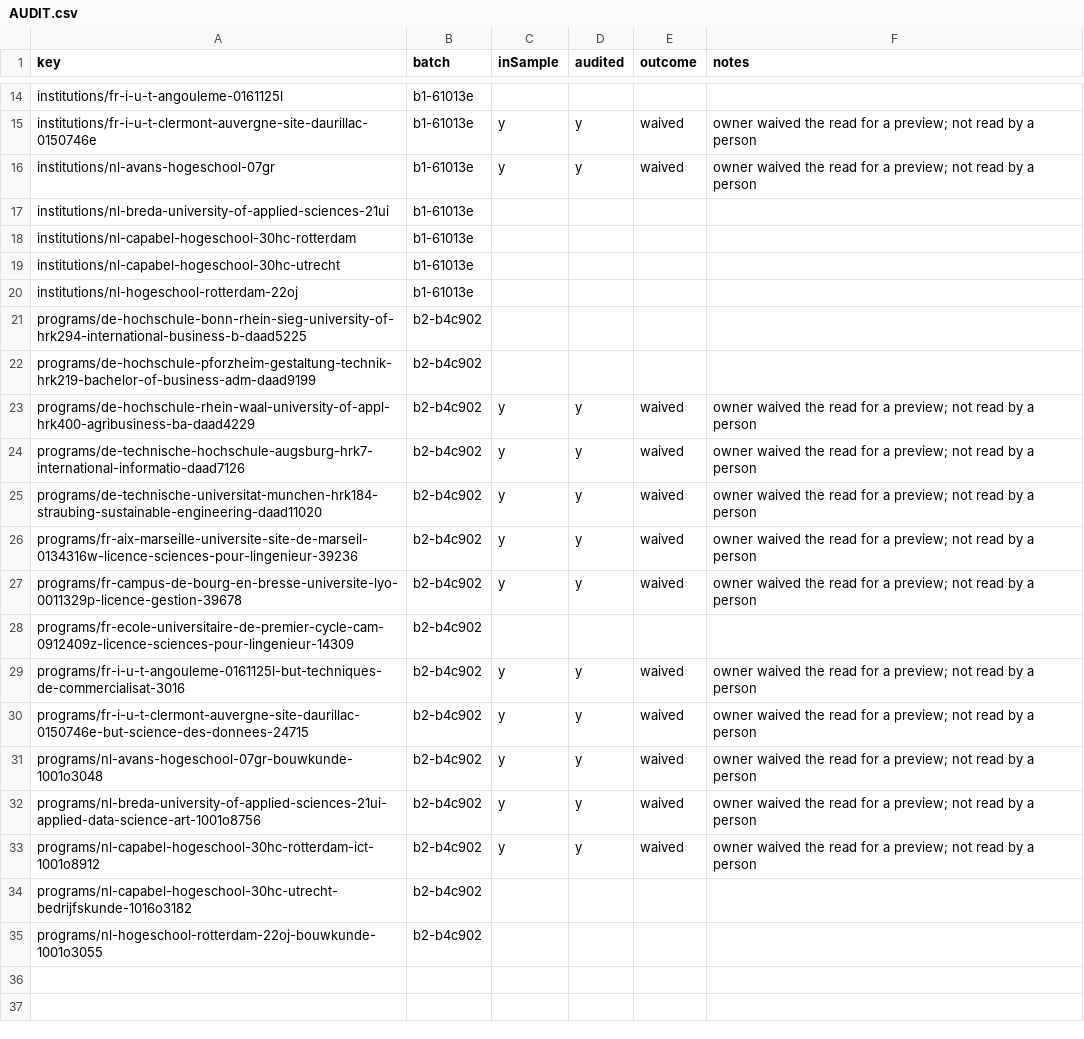
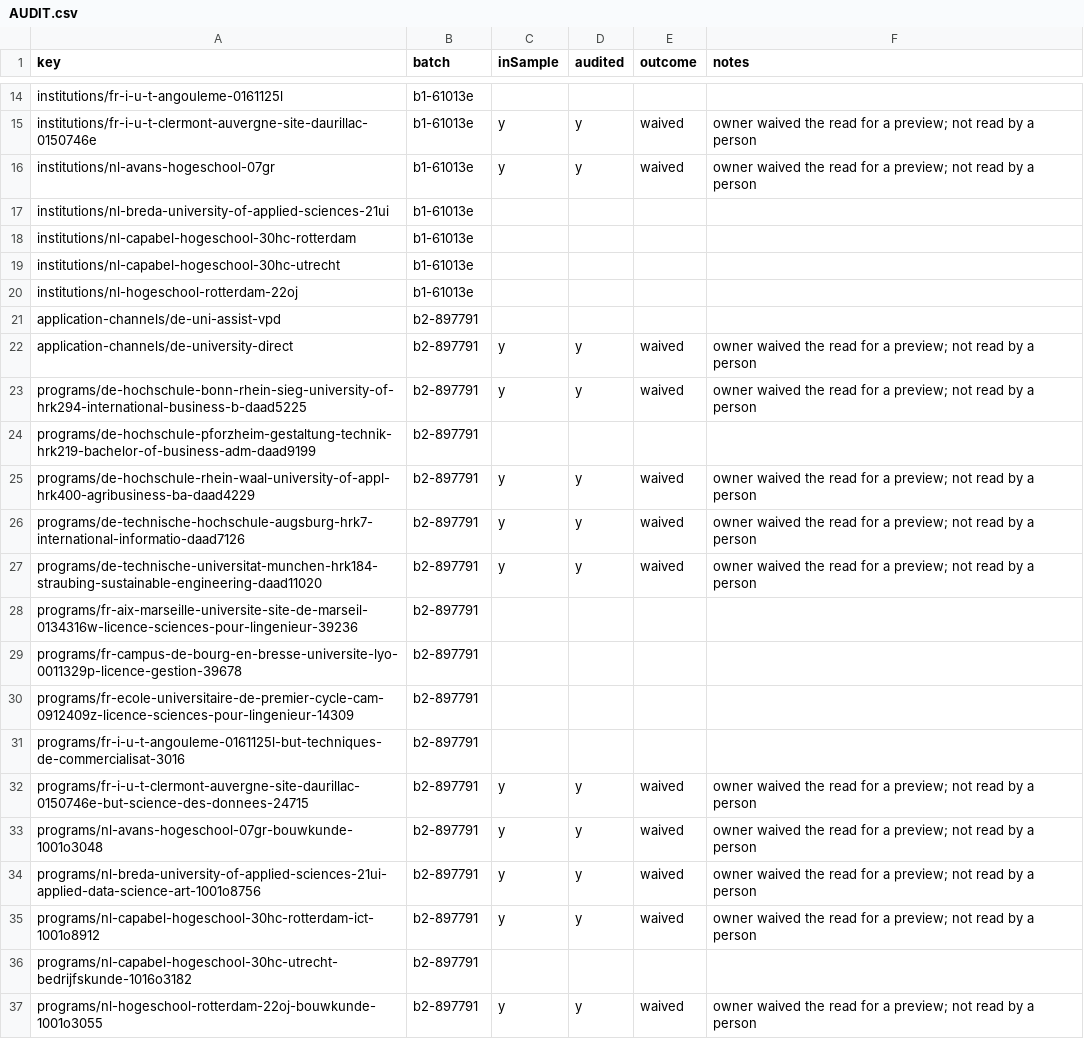
Before and after one commit to negexx/jisr, a CSV file: data-staging/AUDIT.csv, drawn as a sheet; only a part is shown, gaps mark what is left out.

```diff
--- a/data-staging/AUDIT.csv
+++ b/data-staging/AUDIT.csv
@@ -20,16 +20,18 @@ institutions/nl-capabel-hogeschool-30hc-utrecht,b1-61013e,,,,
 institutions/nl-hogeschool-rotterdam-22oj,b1-61013e,,,,
-programs/de-hochschule-bonn-rhein-sieg-university-of-hrk294-international-business-b-daad5225,b2-b4c902,,,,
-programs/de-hochschule-pforzheim-gestaltung-technik-hrk219-bachelor-of-business-adm-daad9199,b2-b4c902,,,,
-programs/de-hochschule-rhein-waal-university-of-appl-hrk400-agribusiness-ba-daad4229,b2-b4c902,y,y,waived,owner waived the read for a preview; not read by a person
-programs/de-technische-hochschule-augsburg-hrk7-international-informatio-daad7126,b2-b4c902,y,y,waived,owner waived the read for a preview; not read by a person
-programs/de-technische-universitat-munchen-hrk184-straubing-sustainable-engineering-daad11020,b2-b4c902,y,y,waived,owner waived the read for a preview; not read by a person
-programs/fr-aix-marseille-universite-site-de-marseil-0134316w-licence-sciences-pour-lingenieur-39236,b2-b4c902,y,y,waived,owner waived the read for a preview; not read by a person
-programs/fr-campus-de-bourg-en-bresse-universite-lyo-0011329p-licence-gestion-39678,b2-b4c902,y,y,waived,owner waived the read for a preview; not read by a person
-programs/fr-ecole-universitaire-de-premier-cycle-cam-0912409z-licence-sciences-pour-lingenieur-14309,b2-b4c902,,,,
-programs/fr-i-u-t-angouleme-0161125l-but-techniques-de-commercialisat-3016,b2-b4c902,y,y,waived,owner waived the read for a preview; not read by a person
-programs/fr-i-u-t-clermont-auvergne-site-daurillac-0150746e-but-science-des-donnees-24715,b2-b4c902,y,y,waived,owner waived the read for a preview; not read by a person
-programs/nl-avans-hogeschool-07gr-bouwkunde-1001o3048,b2-b4c902,y,y,waived,owner waived the read for a preview; not read by a person
-programs/nl-breda-university-of-applied-sciences-21ui-applied-data-science-art-1001o8756,b2-b4c902,y,y,waived,owner waived the read for a preview; not read by a person
-programs/nl-capabel-hogeschool-30hc-rotterdam-ict-1001o8912,b2-b4c902,y,y,waived,owner waived the read for a preview; not read by a person
-programs/nl-capabel-hogeschool-30hc-utrecht-bedrijfskunde-1016o3182,b2-b4c902,,,,
-programs/nl-hogeschool-rotterdam-22oj-bouwkunde-1001o3055,b2-b4c902,,,,
+application-channels/de-uni-assist-vpd,b2-897791,,,,
+application-channels/de-university-direct,b2-897791,y,y,waived,owner waived the read for a preview; not read by a person
+programs/de-hochschule-bonn-rhein-sieg-university-of-hrk294-international-business-b-daad5225,b2-897791,y,y,waived,owner waived the read for a preview; not read by a person
+programs/de-hochschule-pforzheim-gestaltung-technik-hrk219-bachelor-of-business-adm-daad9199,b2-897791,,,,
+programs/de-hochschule-rhein-waal-university-of-appl-hrk400-agribusiness-ba-daad4229,b2-897791,y,y,waived,owner waived the read for a preview; not read by a person
+programs/de-technische-hochschule-augsburg-hrk7-international-informatio-daad7126,b2-897791,y,y,waived,owner waived the read for a preview; not read by a person
+programs/de-technische-universitat-munchen-hrk184-straubing-sustainable-engineering-daad11020,b2-897791,y,y,waived,owner waived the read for a preview; not read by a person
+programs/fr-aix-marseille-universite-site-de-marseil-0134316w-licence-sciences-pour-lingenieur-39236,b2-897791,,,,
+programs/fr-campus-de-bourg-en-bresse-universite-lyo-0011329p-licence-gestion-39678,b2-897791,,,,
+programs/fr-ecole-universitaire-de-premier-cycle-cam-0912409z-licence-sciences-pour-lingenieur-14309,b2-897791,,,,
+programs/fr-i-u-t-angouleme-0161125l-but-techniques-de-commercialisat-3016,b2-897791,,,,
+programs/fr-i-u-t-clermont-auvergne-site-daurillac-0150746e-but-science-des-donnees-24715,b2-897791,y,y,waived,owner waived the read for a preview; not read by a person
+programs/nl-avans-hogeschool-07gr-bouwkunde-1001o3048,b2-897791,y,y,waived,owner waived the read for a preview; not read by a person
+programs/nl-breda-university-of-applied-sciences-21ui-applied-data-science-art-1001o8756,b2-897791,y,y,waived,owner waived the read for a preview; not read by a person
+programs/nl-capabel-hogeschool-30hc-rotterdam-ict-1001o8912,b2-897791,y,y,waived,owner waived the read for a preview; not read by a person
+programs/nl-capabel-hogeschool-30hc-utrecht-bedrijfskunde-1016o3182,b2-897791,,,,
+programs/nl-hogeschool-rotterdam-22oj-bouwkunde-1001o3055,b2-897791,y,y,waived,owner waived the read for a preview; not read by a person
```
Also changed, not shown: data-staging/PROMOTED.csv, 17 other files.
